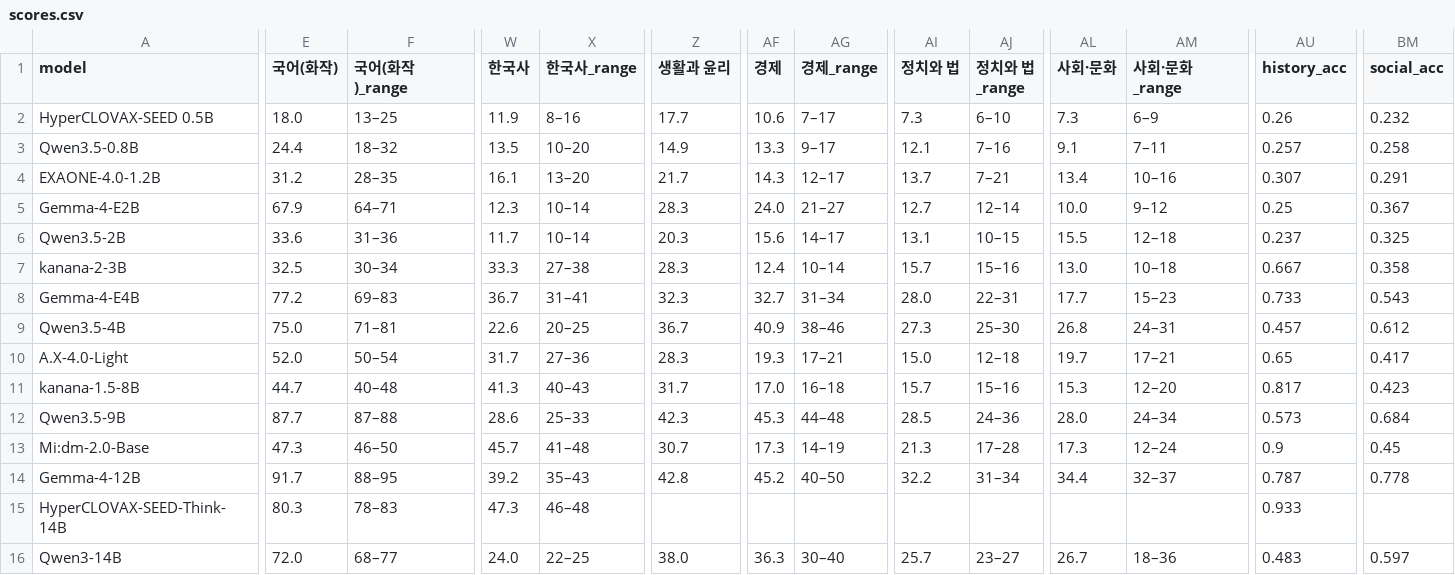
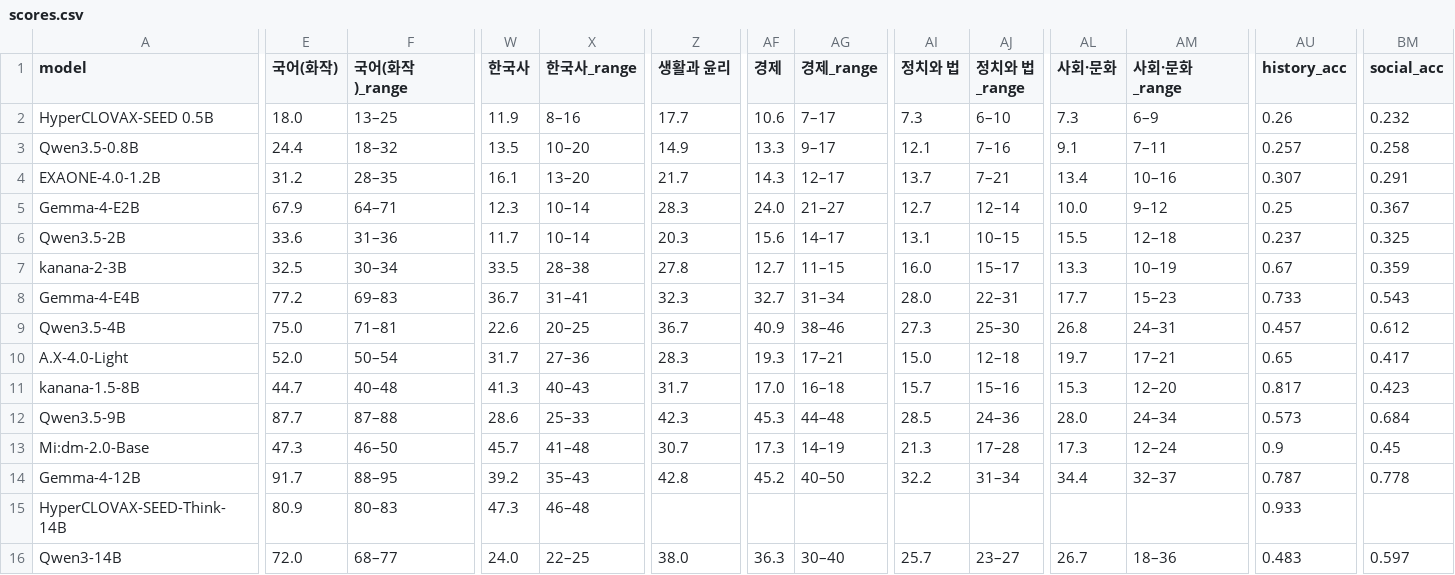
Before and after one commit to geumjin99/suneung2027-llm-bench, a CSV file: results/scores.csv, drawn as a sheet; only a part is shown, gaps mark what is left out; the diff covers the shown part only; the diff names each change by its address in the sheet, - before the commit and + after, or states it on an @@ line.

```diff
--- a/results/scores.csv
+++ b/results/scores.csv
-W7 (한국사): 33.3
+W7 (한국사): 33.5
-X7 (한국사_range): 27–38
+X7 (한국사_range): 28–38
-Z7 (생활과 윤리): 28.3
+Z7 (생활과 윤리): 27.8
-AF7 (경제): 12.4
+AF7 (경제): 12.7
-AG7 (경제_range): 10–14
+AG7 (경제_range): 11–15
-AI7 (정치와 법): 15.7
+AI7 (정치와 법): 16.0
-AJ7 (정치와 법_range): 15–16
+AJ7 (정치와 법_range): 15–17
-AL7 (사회·문화): 13.0
+AL7 (사회·문화): 13.3
-AM7 (사회·문화_range): 10–18
+AM7 (사회·문화_range): 10–19
-AU7 (history_acc): 0.667
+AU7 (history_acc): 0.67
-BM7 (social_acc): 0.358
+BM7 (social_acc): 0.359
-E15 (국어(화작)): 80.3
+E15 (국어(화작)): 80.9
-F15 (국어(화작)_range): 78–83
+F15 (국어(화작)_range): 80–83
```
Also changed, not shown: 1 edited cell elsewhere in this file, results/per_question.csv, 13 other files.
